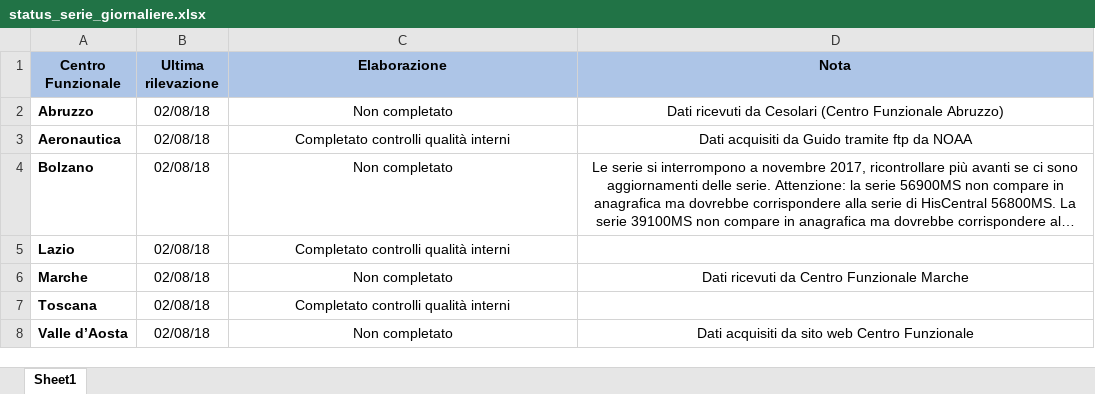
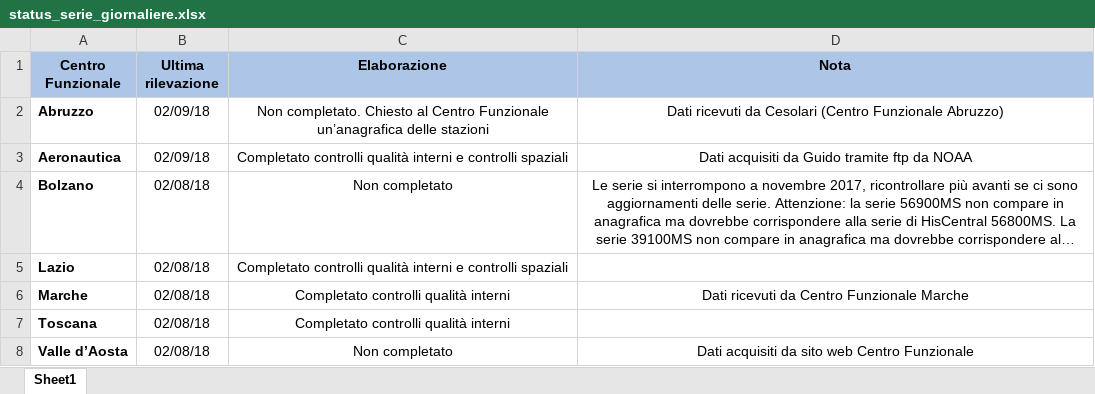
Before and after one commit to guidofioravanti/serie_giornaliere, an Excel workbook: status_serie_giornaliere.xlsx, sheet Sheet1, drawn as a sheet; long unchanged cells end in …; values as stored, in another font and other column widths than the file's, no borders; the diff names each change by its address in the sheet, - before the commit and + after, or states it on an @@ line.

Commit message:
Aggiornato file excel con status elaborazioni

```diff
--- a/status_serie_giornaliere.xlsx (sheet Sheet1)
+++ b/status_serie_giornaliere.xlsx (sheet Sheet1)
-B2:B3 (Ultima rilevazione): 02/08/18
+B2:B3 (Ultima rilevazione): 02/09/18
-C2 (Elaborazione): Non completato
+C2 (Elaborazione): Non completato. Chiesto al Centro Funzionale un’anagrafica delle stazioni
-C3 (Elaborazione): …qualità interni
+C3 (Elaborazione): …qualità interni e controlli spaziali
-C5 (Elaborazione): …qualità interni
+C5 (Elaborazione): …qualità interni e controlli spaziali
-C6 (Elaborazione): Non completato
+C6 (Elaborazione): Completato controlli qualità interni
```
